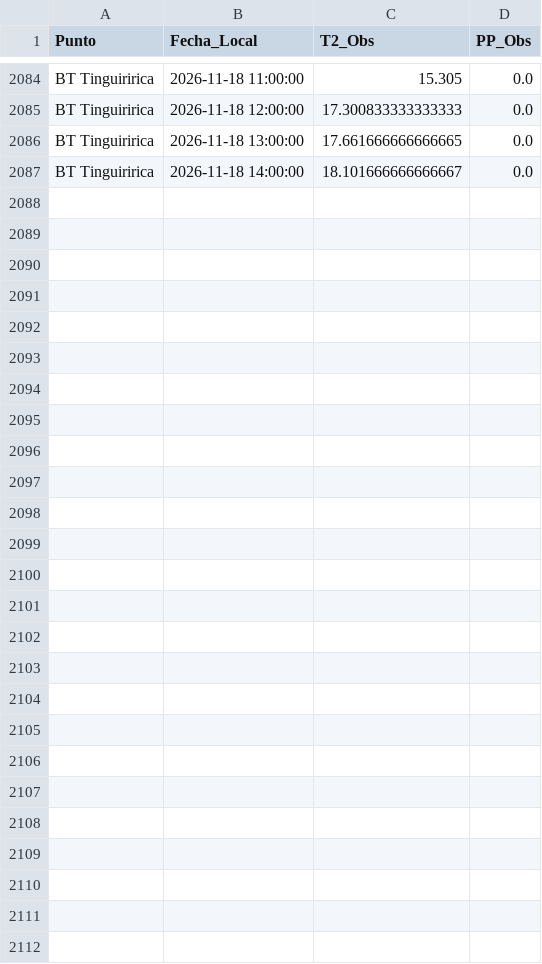
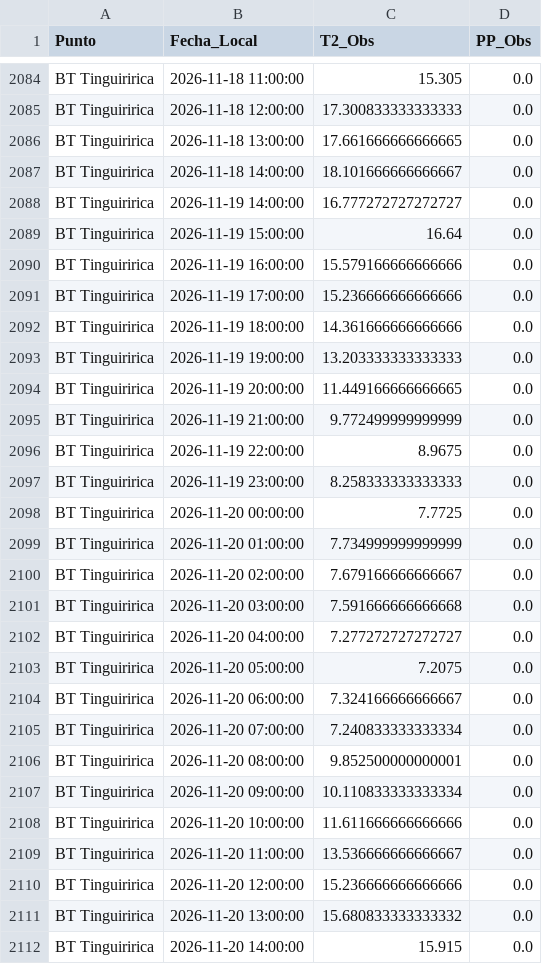
Before and after one commit to robleiva/pronostico-tinguiririca, a CSV file: historico/observaciones_ambient.csv, drawn as a sheet; only a part is shown, gaps mark what is left out; the diff covers the shown part only.

```diff
--- a/historico/observaciones_ambient.csv
+++ b/historico/observaciones_ambient.csv
@@ -2087 +2087,26 @@ BT Tinguiririca,2026-11-18 13:00:00,17.661666666666665,0.0
 BT Tinguiririca,2026-11-18 14:00:00,18.101666666666667,0.0
+BT Tinguiririca,2026-11-19 14:00:00,16.777272727272727,0.0
+BT Tinguiririca,2026-11-19 15:00:00,16.64,0.0
+BT Tinguiririca,2026-11-19 16:00:00,15.579166666666666,0.0
+BT Tinguiririca,2026-11-19 17:00:00,15.236666666666666,0.0
+BT Tinguiririca,2026-11-19 18:00:00,14.361666666666666,0.0
+BT Tinguiririca,2026-11-19 19:00:00,13.203333333333333,0.0
+BT Tinguiririca,2026-11-19 20:00:00,11.449166666666665,0.0
+BT Tinguiririca,2026-11-19 21:00:00,9.772499999999999,0.0
+BT Tinguiririca,2026-11-19 22:00:00,8.9675,0.0
+BT Tinguiririca,2026-11-19 23:00:00,8.258333333333333,0.0
+BT Tinguiririca,2026-11-20 00:00:00,7.7725,0.0
+BT Tinguiririca,2026-11-20 01:00:00,7.734999999999999,0.0
+BT Tinguiririca,2026-11-20 02:00:00,7.679166666666667,0.0
+BT Tinguiririca,2026-11-20 03:00:00,7.591666666666668,0.0
+BT Tinguiririca,2026-11-20 04:00:00,7.277272727272727,0.0
+BT Tinguiririca,2026-11-20 05:00:00,7.2075,0.0
+BT Tinguiririca,2026-11-20 06:00:00,7.324166666666667,0.0
+BT Tinguiririca,2026-11-20 07:00:00,7.240833333333334,0.0
+BT Tinguiririca,2026-11-20 08:00:00,9.852500000000001,0.0
+BT Tinguiririca,2026-11-20 09:00:00,10.110833333333334,0.0
+BT Tinguiririca,2026-11-20 10:00:00,11.611666666666666,0.0
+BT Tinguiririca,2026-11-20 11:00:00,13.536666666666667,0.0
+BT Tinguiririca,2026-11-20 12:00:00,15.236666666666666,0.0
+BT Tinguiririca,2026-11-20 13:00:00,15.680833333333332,0.0
+BT Tinguiririca,2026-11-20 14:00:00,15.915,0.0
```
Also changed, not shown: 11 edited cells elsewhere in this file, 1 other file.
